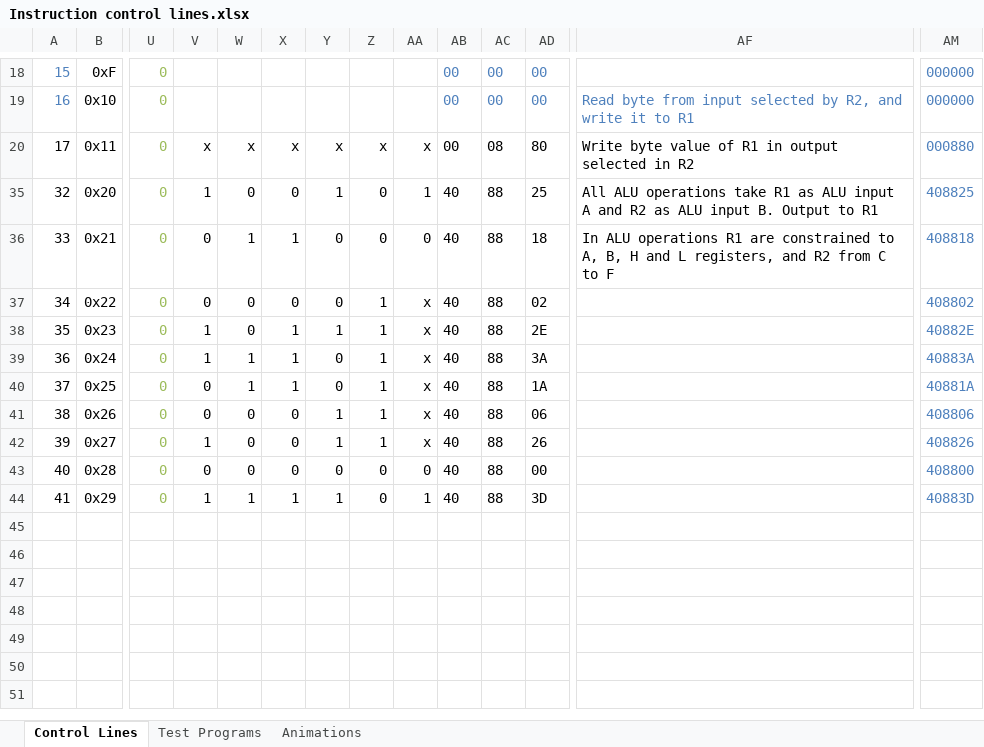
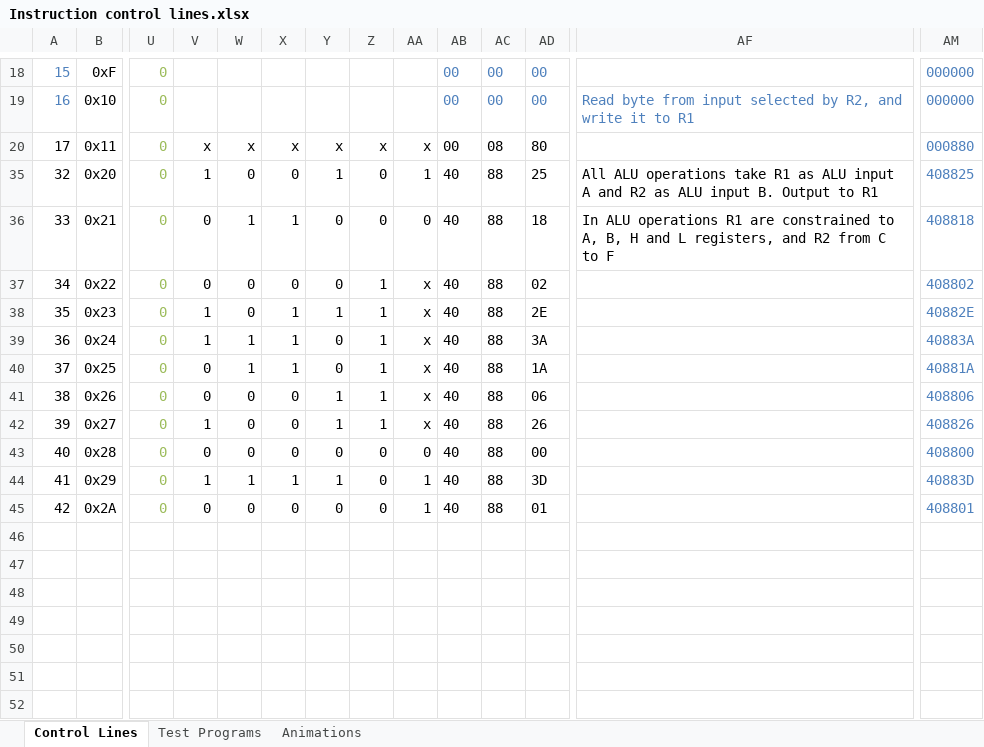
Before and after one commit to albs-br/jaca, an Excel workbook: 2nd gen - 8 bit cpu/Instruction control lines.xlsx, sheet Control Lines, drawn as a sheet; only a part is shown, gaps mark what is left out; values as stored, in another font and other column widths than the file's, no borders; rows hold the shown columns only; the diff names each change by its address in the sheet, - before the commit and + after, or states it on an @@ line.

```diff
--- a/2nd gen - 8 bit cpu/Instruction control lines.xlsx (sheet Control Lines)
+++ b/2nd gen - 8 bit cpu/Instruction control lines.xlsx (sheet Control Lines)
-AF20: Write byte value of R1 in output selected in R2
+AF20: (empty)
+row 45: 42 | 0x2A | 0 | 0 | 0 | 0 | 0 | 0 | 1 | 40 | 88 | 01 |  | 408801
```
Also changed, not shown: sheet Test Programs, 4 other files.
